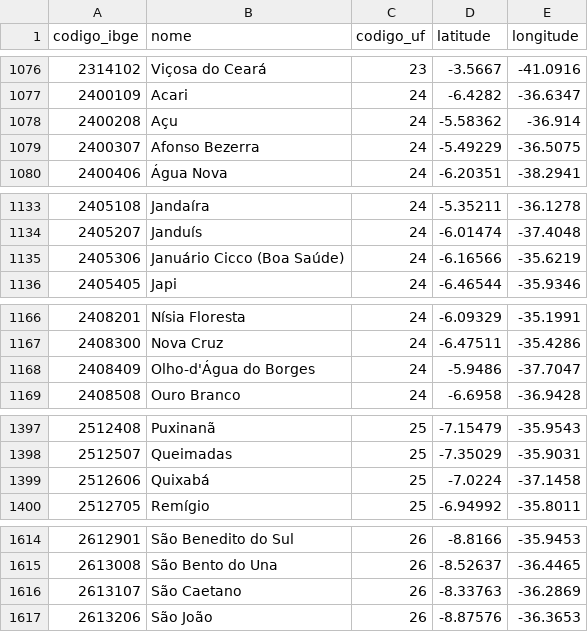
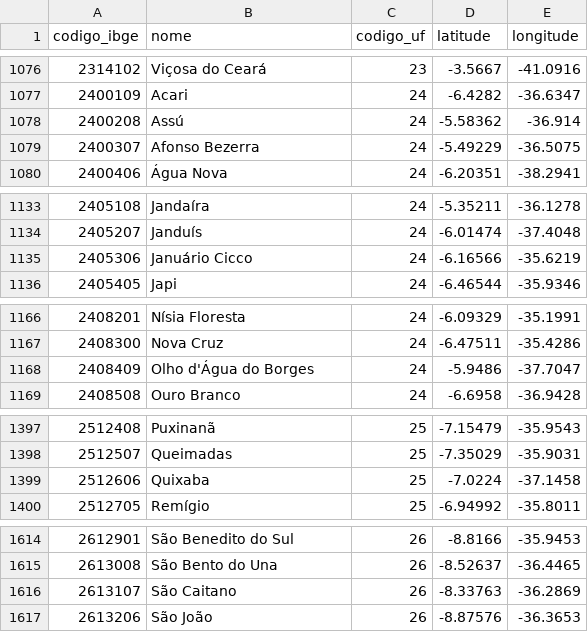
Before and after one commit to bernardoemmel/Raiz, a CSV file: raiz/executor/municipios.csv, drawn as a sheet; only a part is shown, gaps mark what is left out; the diff covers the shown part only.

```diff
--- a/raiz/executor/municipios.csv
+++ b/raiz/executor/municipios.csv
@@ -1077,3 +1077,3 @@ codigo_ibge,nome,codigo_uf,latitude,longitude
 2400109,Acari,24,-6.4282,-36.6347
-2400208,Açu,24,-5.58362,-36.914
+2400208,Assú,24,-5.58362,-36.914
 2400307,Afonso Bezerra,24,-5.49229,-36.5075
@@ -1134,3 +1134,3 @@ codigo_ibge,nome,codigo_uf,latitude,longitude
 2405207,Janduís,24,-6.01474,-37.4048
-2405306,Januário Cicco (Boa Saúde),24,-6.16566,-35.6219
+2405306,Januário Cicco,24,-6.16566,-35.6219
 2405405,Japi,24,-6.46544,-35.9346
@@ -1167,3 +1167,3 @@ codigo_ibge,nome,codigo_uf,latitude,longitude
 2408300,Nova Cruz,24,-6.47511,-35.4286
-2408409,Olho-d'Água do Borges,24,-5.9486,-37.7047
+2408409,Olho d'Água do Borges,24,-5.9486,-37.7047
 2408508,Ouro Branco,24,-6.6958,-36.9428
@@ -1398,3 +1398,3 @@ codigo_ibge,nome,codigo_uf,latitude,longitude
 2512507,Queimadas,25,-7.35029,-35.9031
-2512606,Quixabá,25,-7.0224,-37.1458
+2512606,Quixaba,25,-7.0224,-37.1458
 2512705,Remígio,25,-6.94992,-35.8011
@@ -1615,3 +1615,3 @@ codigo_ibge,nome,codigo_uf,latitude,longitude
 2613008,São Bento do Una,26,-8.52637,-36.4465
-2613107,São Caetano,26,-8.33763,-36.2869
+2613107,São Caitano,26,-8.33763,-36.2869
 2613206,São João,26,-8.87576,-36.3653
```
Also changed, not shown: 26 edited cells elsewhere in this file, dados/amostra/certidoes_1504950.csv, 17 other files.
